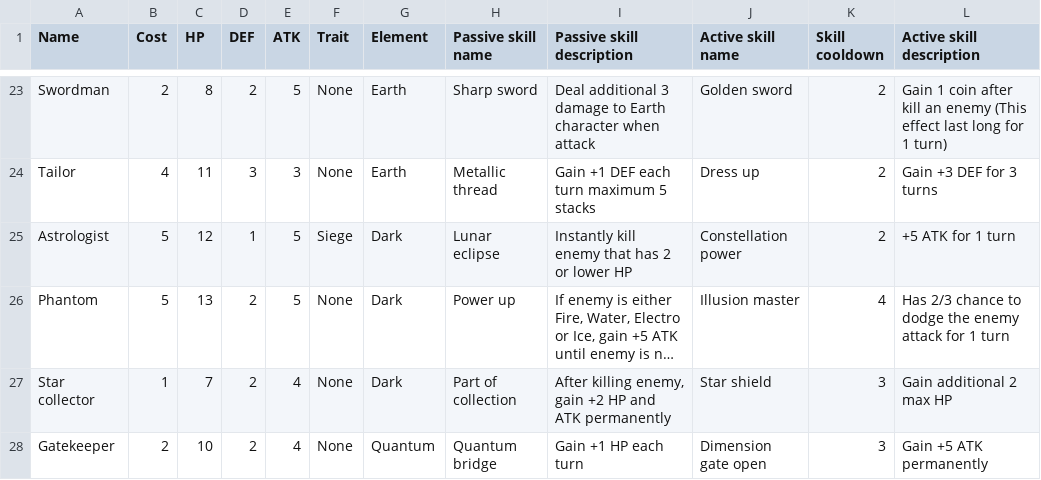
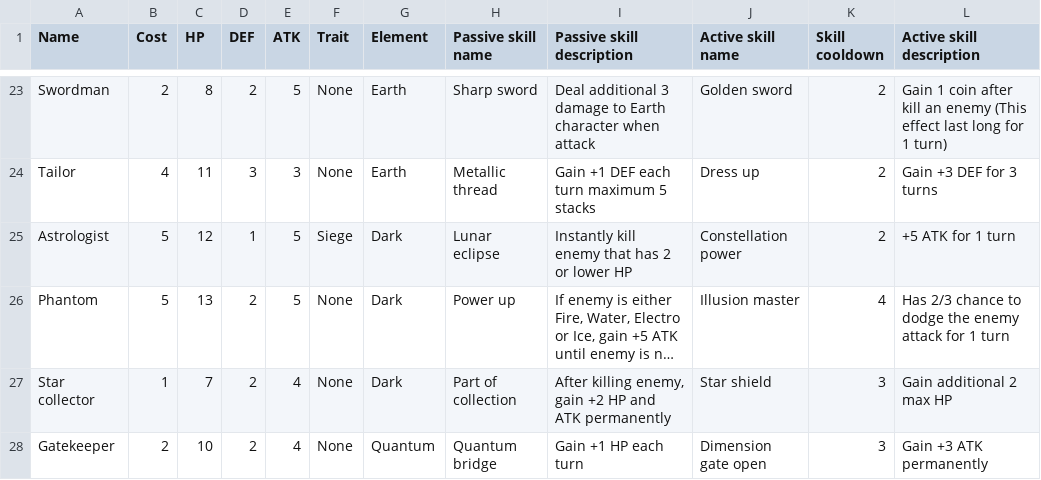
Before and after one commit to Thanawas-Sirilertsathit/discord-bot, a CSV file: duel/game_data.csv, drawn as a sheet; only a part is shown, gaps mark what is left out; long unchanged cells end in …; the diff names each change by its address in the sheet, - before the commit and + after, or states it on an @@ line.

Commit message:
Nerf gatekeeper active skill

```diff
--- a/duel/game_data.csv
+++ b/duel/game_data.csv
-L28 (Active skill description): Gain +5 ATK permanently
+L28 (Active skill description): Gain +3 ATK permanently
```
Also changed, not shown: 1 other file.
